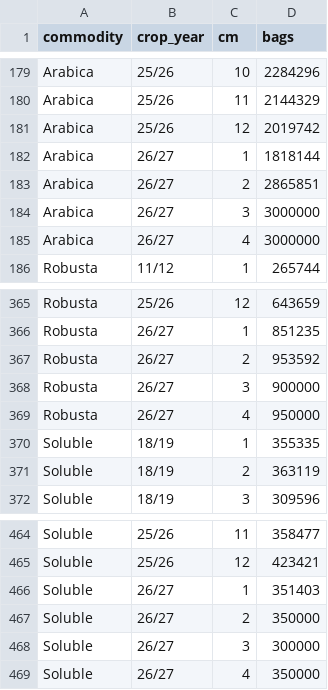
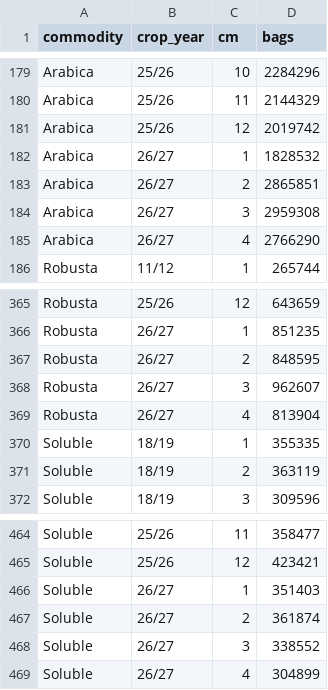
Before and after one commit to virataryaa/Daily-Cecafe, a CSV file: Database/cecafe_exports.csv, drawn as a sheet; only a part is shown, gaps mark what is left out.

Commit message:
Monthly exports | 9 change(s)
Arabica Jul 2026: 1,818,144 -> 1,828,532
Arabica Sep 2026: 3,000,000 -> 2,959,308
Arabica Oct 2026: 3,000,000 -> 2,766,290
Robusta Aug 2026: 953,592 -> 848,595
Robusta Sep 2026: 900,000 -> 962,607
Robusta Oct 2026: 950,000 -> 813,904
Soluble Aug 2026: 350,000 -> 361,874
Soluble Sep 2026: 300,000 -> 338,552
Soluble Oct 2026: 350,000 -> 304,899

```diff
--- a/Database/cecafe_exports.csv
+++ b/Database/cecafe_exports.csv
@@ -181,6 +181,6 @@ Arabica,25/26,11,2144329
 Arabica,25/26,12,2019742
-Arabica,26/27,1,1818144
+Arabica,26/27,1,1828532
 Arabica,26/27,2,2865851
-Arabica,26/27,3,3000000
-Arabica,26/27,4,3000000
+Arabica,26/27,3,2959308
+Arabica,26/27,4,2766290
 Robusta,11/12,1,265744
@@ -366,5 +366,5 @@ Robusta,25/26,12,643659
 Robusta,26/27,1,851235
-Robusta,26/27,2,953592
-Robusta,26/27,3,900000
-Robusta,26/27,4,950000
+Robusta,26/27,2,848595
+Robusta,26/27,3,962607
+Robusta,26/27,4,813904
 Soluble,18/19,1,355335
@@ -466,4 +466,4 @@ Soluble,25/26,12,423421
 Soluble,26/27,1,351403
-Soluble,26/27,2,350000
-Soluble,26/27,3,300000
-Soluble,26/27,4,350000
+Soluble,26/27,2,361874
+Soluble,26/27,3,338552
+Soluble,26/27,4,304899
```
